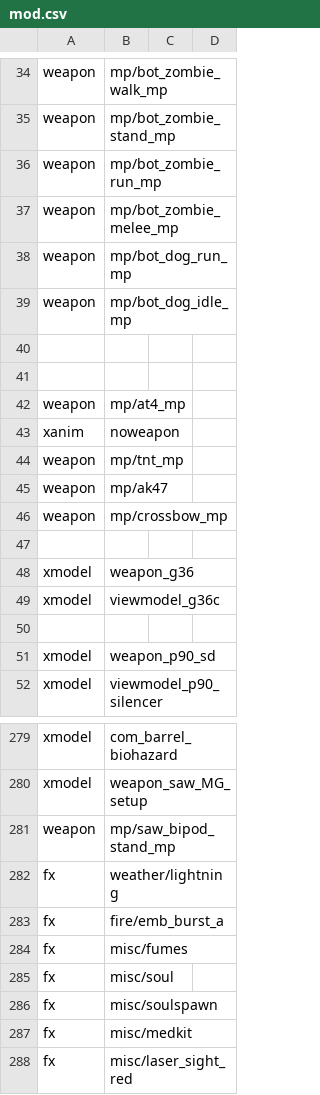
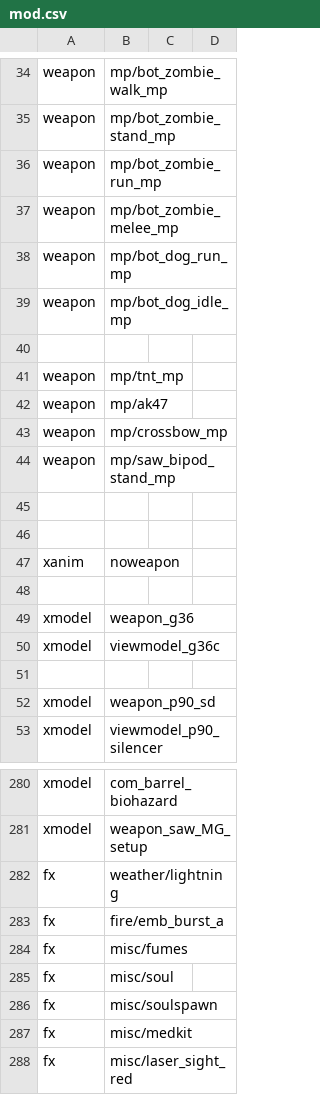
Before and after one commit to unrealloco/reign-of-the-undead, a CSV file: src/mod.csv, drawn as a sheet; only a part is shown, gaps mark what is left out.

Commit message:
Remove unused at4 weapon to free up a weapon for tnt and still have same maps load without exceeded limit of 128 weapons error.  Remove unused turret xmodel.

```diff
--- a/src/mod.csv
+++ b/src/mod.csv
@@ -40,5 +40,2 @@ weapon,mp/bot_dog_idle_mp
 
-
-weapon,mp/at4_mp
-xanim,noweapon
 weapon,mp/tnt_mp
@@ -46,2 +43,6 @@ weapon,mp/ak47
 weapon,mp/crossbow_mp
+weapon,mp/saw_bipod_stand_mp
+
+
+xanim,noweapon
 
@@ -280,3 +281,2 @@ xmodel,com_barrel_biohazard
 xmodel,weapon_saw_MG_setup
-weapon,mp/saw_bipod_stand_mp
 fx,weather/lightning
```
Also changed, not shown: 2 other files.
